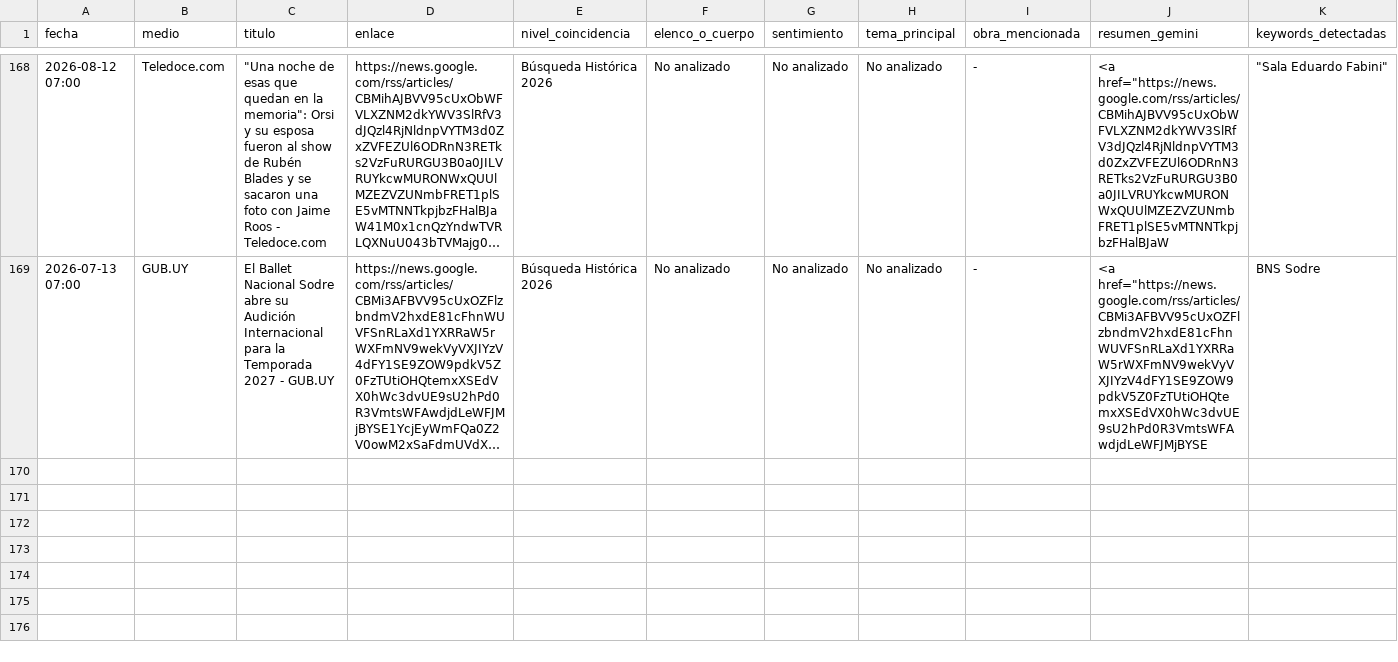
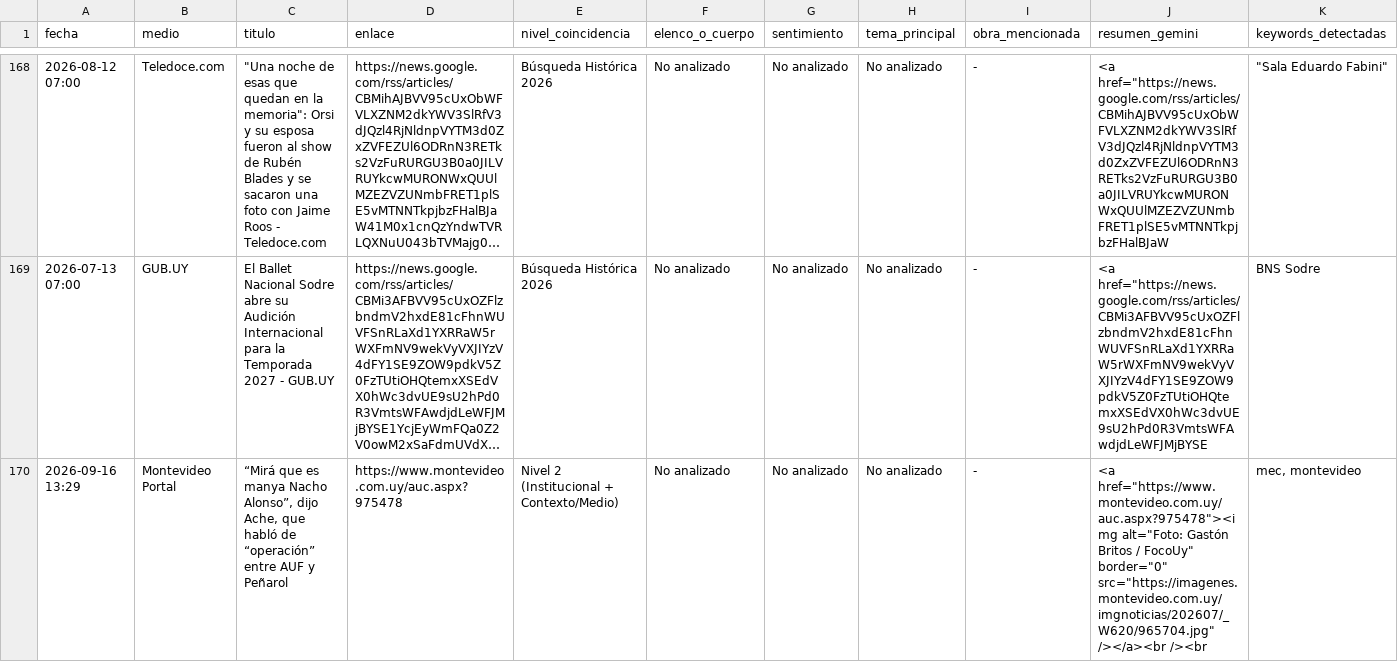
Before and after one commit to milimis/Sodre-monitor, a CSV file: data/menciones_sodre_2026.csv, drawn as a sheet; only a part is shown, gaps mark what is left out; long unchanged cells end in …; the diff names each change by its address in the sheet, - before the commit and + after, or states it on an @@ line.

```diff
--- a/data/menciones_sodre_2026.csv
+++ b/data/menciones_sodre_2026.csv
+row 170: 2026-09-16 13:29 | Montevideo Portal | “Mirá que es manya Nacho Alonso”, dijo Ache, que habló de “operación” entre AUF y Peñarol | https://www.montevideo.com.uy/auc.aspx?975478 | Nivel 2 (Institucional + Contexto/Medio) | No analizado | No analizado | No analizado | - | <a href="https://www.montevideo.com.uy/auc.aspx?975478"><img alt="Foto: Gastón Britos / FocoUy" border="0" src="https://imagenes.montevideo.com.uy/imgnoticias/202607/_W620/965704.jpg" /></a><br /><br | mec, montevideo
```
